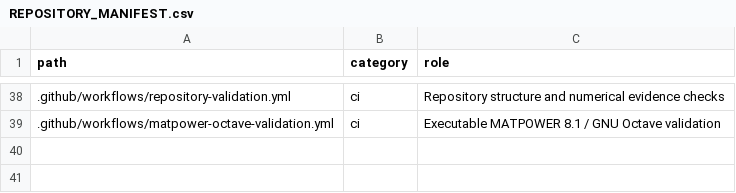
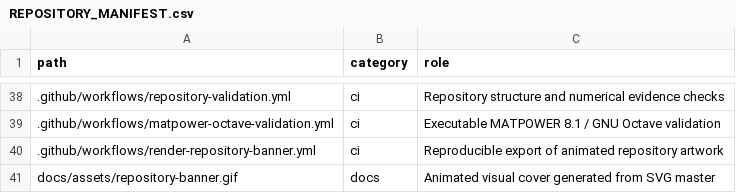
Before and after one commit to SunilgarGusai/VELE-PowerGrid-Reproducibility, a CSV file: REPOSITORY_MANIFEST.csv, drawn as a sheet; only a part is shown, gaps mark what is left out; the diff names each change by its address in the sheet, - before the commit and + after, or states it on an @@ line.

Commit message:
Add animated research banner and preserve SVG reproducibility
* Generate GitHub-compatible animated GIF from existing research banner

* assets: refresh animated research banner

* Display reproducible animated scientific banner in README

* Account for generated research artwork in repository manifest

---------

Co-authored-by: github-actions[bot] <41898282+github-actions[bot]@users.noreply.github.com>

```diff
--- a/REPOSITORY_MANIFEST.csv
+++ b/REPOSITORY_MANIFEST.csv
+row 40: .github/workflows/render-repository-banner.yml | ci | Reproducible export of animated repository artwork
+row 41: docs/assets/repository-banner.gif | docs | Animated visual cover generated from SVG master
```
Also changed, not shown: 3 other files.
